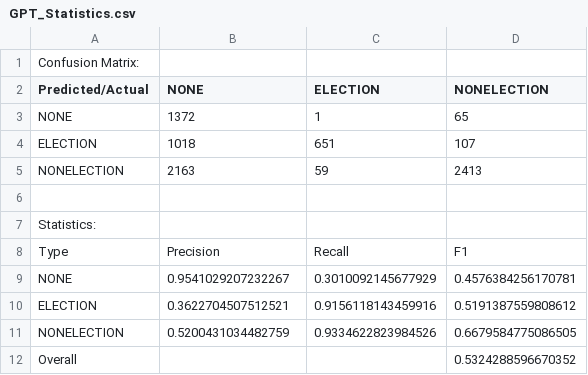
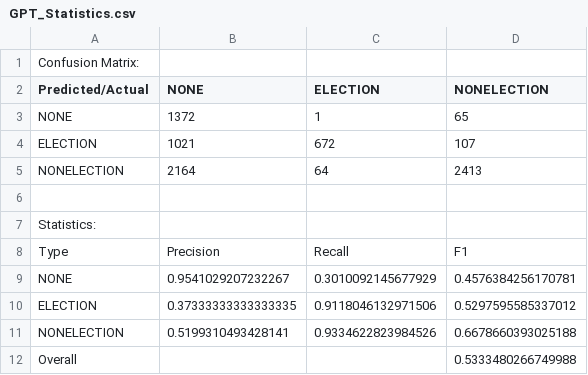
Before and after one commit to DakePeng/CS322Final-ElectionNewsClassification-AI, a CSV file: results/GPT_Statistics.csv, drawn as a sheet.

```diff
--- a/results/GPT_Statistics.csv
+++ b/results/GPT_Statistics.csv
@@ -3,4 +3,4 @@ Predicted/Actual,NONE,ELECTION,NONELECTION
 NONE,1372,1,65
-ELECTION,1018,651,107
-NONELECTION,2163,59,2413
+ELECTION,1021,672,107
+NONELECTION,2164,64,2413
 
@@ -9,4 +9,4 @@ Type,Precision,Recall,F1
 NONE,0.9541029207232267,0.3010092145677929,0.4576384256170781
-ELECTION,0.3622704507512521,0.9156118143459916,0.5191387559808612
-NONELECTION,0.5200431034482759,0.9334622823984526,0.6679584775086505
-Overall,,,0.5324288596670352
+ELECTION,0.37333333333333335,0.9118046132971506,0.5297595585337012
+NONELECTION,0.5199310493428141,0.9334622823984526,0.6678660393025188
+Overall,,,0.5333480266749988
```
Also changed, not shown: results/SVM_Statistics.csv, 8 other files.
